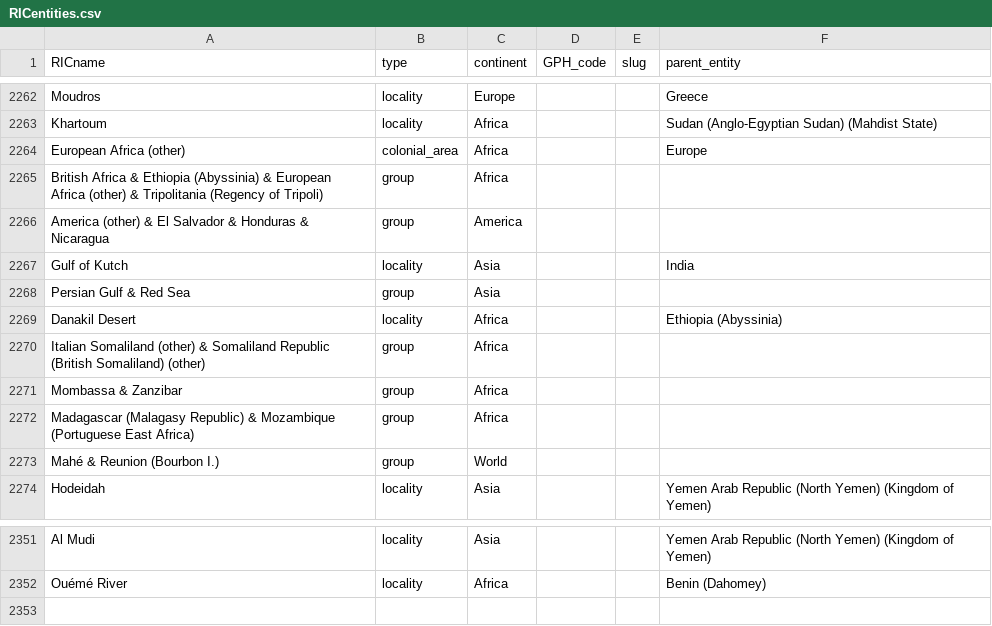
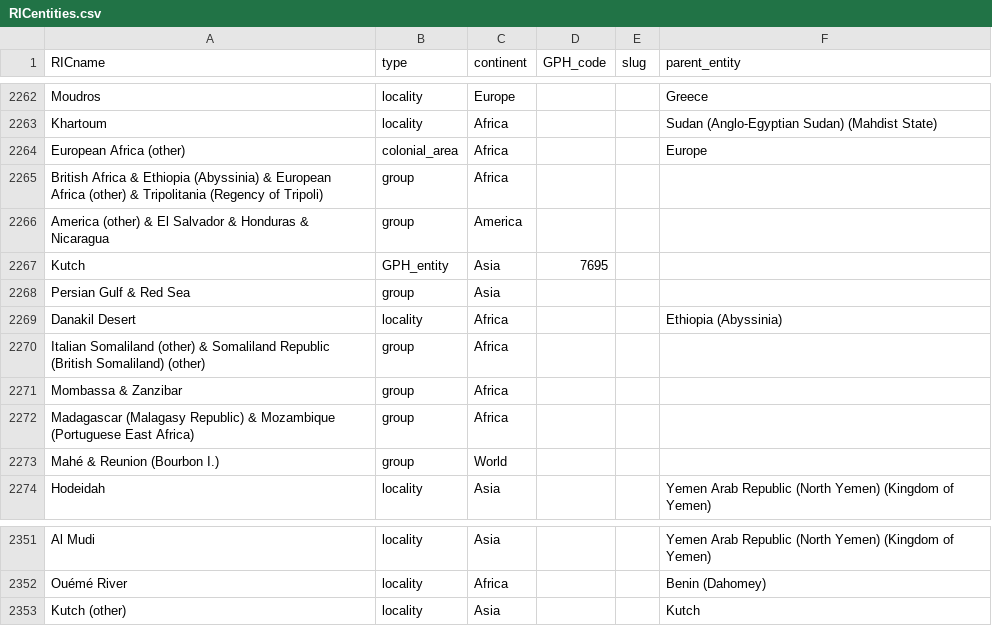
Before and after one commit to medialab/ricardo_data, a CSV file: data/RICentities.csv, drawn as a sheet; only a part is shown, gaps mark what is left out; removed rows and columns are numbered as before the commit, all else as after; the diff names each change by its address in the sheet, - before the commit and + after, or states it on an @@ line.

Commit message:
Correction Kutch

```diff
--- a/data/RICentities.csv
+++ b/data/RICentities.csv
-row 2267: Gulf of Kutch | locality | Asia |  |  | India
+row 2267: Kutch | GPH_entity | Asia | 7695
+row 2353: Kutch (other) | locality | Asia |  |  | Kutch
```
Also changed, not shown: data/entity_names.csv.
